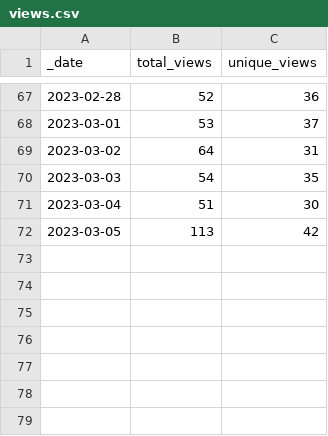
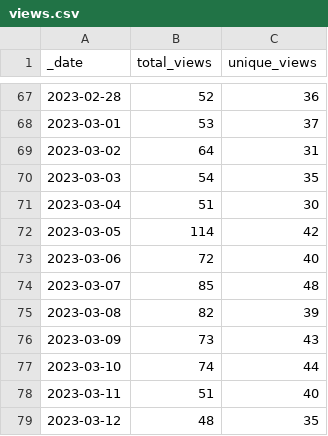
Before and after one commit to Gerschel/sd-web-ui-quickcss, a CSV file: traffic/views.csv, drawn as a sheet; only a part is shown, gaps mark what is left out.

```diff
--- a/traffic/views.csv
+++ b/traffic/views.csv
@@ -71,2 +71,9 @@ _date,total_views,unique_views
 2023-03-04,51,30
-2023-03-05,113,42
+2023-03-05,114,42
+2023-03-06,72,40
+2023-03-07,85,48
+2023-03-08,82,39
+2023-03-09,73,43
+2023-03-10,74,44
+2023-03-11,51,40
+2023-03-12,48,35
```
Also changed, not shown: traffic/clones.csv, 1 other file.
